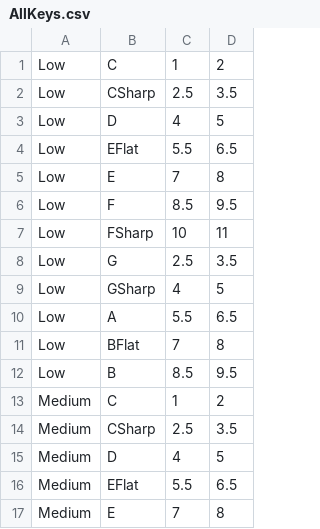
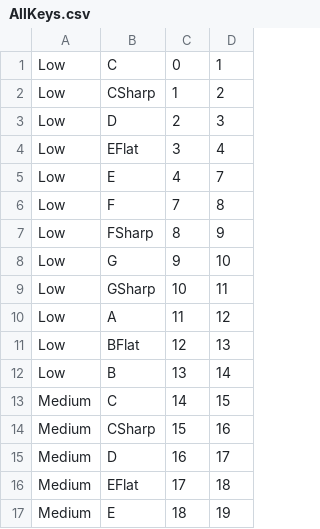
Before and after one commit to Jerryaa98/PianoLearner, a CSV file: Assets/Resources/Songs/AllKeys.csv, drawn as a sheet; only a part is shown; the diff covers the shown part only.

```diff
--- a/Assets/Resources/Songs/AllKeys.csv
+++ b/Assets/Resources/Songs/AllKeys.csv
@@ -1,17 +1,17 @@
-Low,C,1,2
-Low,CSharp,2.5,3.5
-Low,D,4,5
-Low,EFlat,5.5,6.5
-Low,E,7,8
-Low,F,8.5,9.5
-Low,FSharp,10,11
-Low,G,2.5,3.5
-Low,GSharp,4,5
-Low,A,5.5,6.5
-Low,BFlat,7,8
-Low,B,8.5,9.5
-Medium,C,1,2
-Medium,CSharp,2.5,3.5
-Medium,D,4,5
-Medium,EFlat,5.5,6.5
-Medium,E,7,8
+Low,C,0,1
+Low,CSharp,1,2
+Low,D,2,3
+Low,EFlat,3,4
+Low,E,4,7
+Low,F,7,8
+Low,FSharp,8,9
+Low,G,9,10
+Low,GSharp,10,11
+Low,A,11,12
+Low,BFlat,12,13
+Low,B,13,14
+Medium,C,14,15
+Medium,CSharp,15,16
+Medium,D,16,17
+Medium,EFlat,17,18
+Medium,E,18,19
```
Also changed, not shown: 38 edited cells elsewhere in this file, 26 other files.
